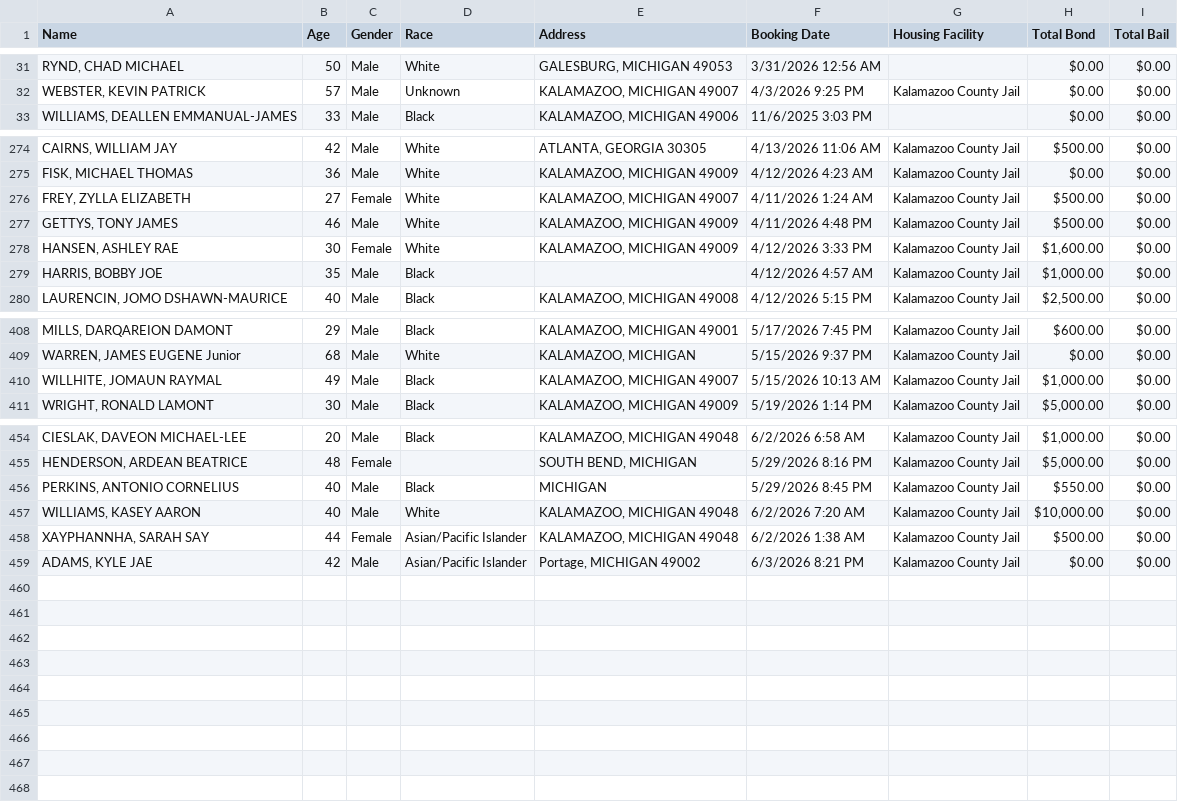
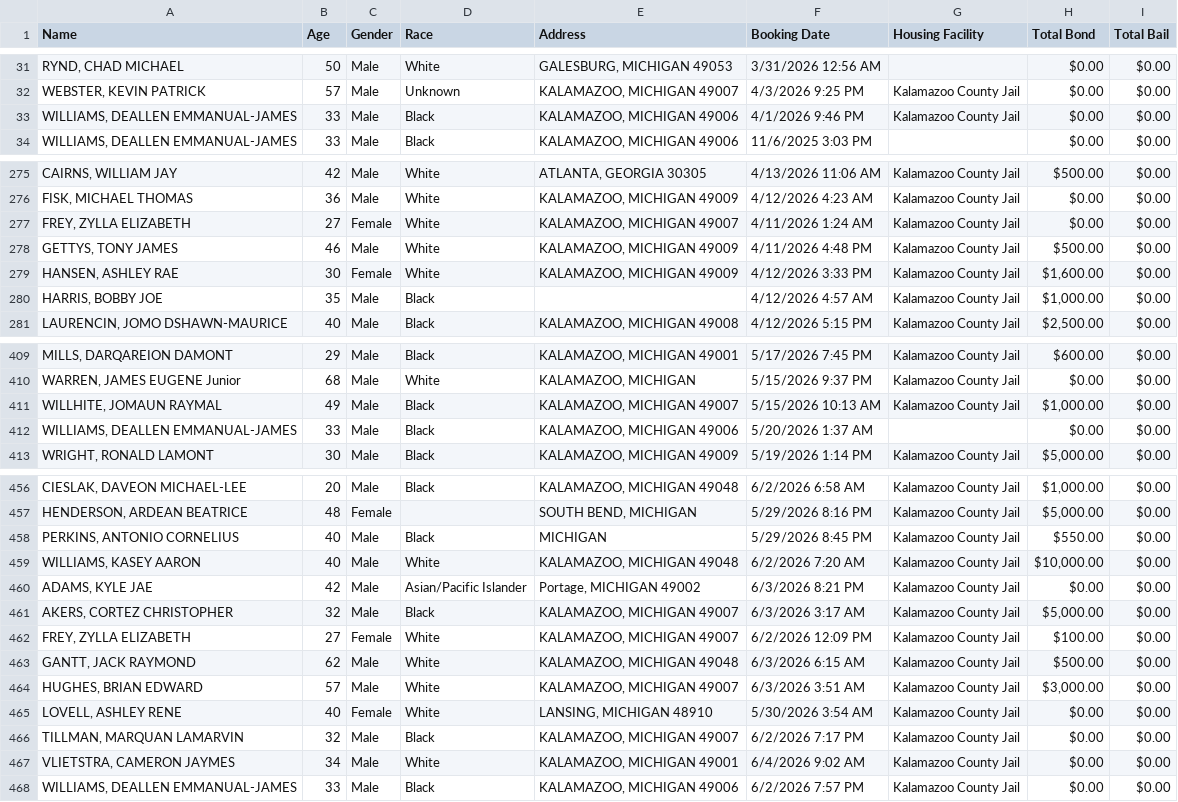
Before and after one commit to kalebwolfgang/kalamazoo-jail-scraper, a CSV file: current_inmates.csv, drawn as a sheet; only a part is shown, gaps mark what is left out.

```diff
--- a/current_inmates.csv
+++ b/current_inmates.csv
@@ -32,2 +32,3 @@ Name,Age,Gender,Race,Address,Booking Date,Housing Facility,Total Bond,Total Bail
 "WEBSTER, KEVIN PATRICK",57,Male,Unknown,"KALAMAZOO, MICHIGAN 49007",4/3/2026 9:25 PM,Kalamazoo County Jail,$0.00,$0.00
+"WILLIAMS, DEALLEN EMMANUAL-JAMES",33,Male,Black,"KALAMAZOO, MICHIGAN 49006",4/1/2026 9:46 PM,Kalamazoo County Jail,$0.00,$0.00
 "WILLIAMS, DEALLEN EMMANUAL-JAMES",33,Male,Black,"KALAMAZOO, MICHIGAN 49006",11/6/2025 3:03 PM,,$0.00,$0.00
@@ -275,3 +276,3 @@ Name,Age,Gender,Race,Address,Booking Date,Housing Facility,Total Bond,Total Bail
 "FISK, MICHAEL THOMAS",36,Male,White,"KALAMAZOO, MICHIGAN 49009",4/12/2026 4:23 AM,Kalamazoo County Jail,$0.00,$0.00
-"FREY, ZYLLA ELIZABETH",27,Female,White,"KALAMAZOO, MICHIGAN 49007",4/11/2026 1:24 AM,Kalamazoo County Jail,$500.00,$0.00
+"FREY, ZYLLA ELIZABETH",27,Female,White,"KALAMAZOO, MICHIGAN 49007",4/11/2026 1:24 AM,Kalamazoo County Jail,$0.00,$0.00
 "GETTYS, TONY JAMES",46,Male,White,"KALAMAZOO, MICHIGAN 49009",4/11/2026 4:48 PM,Kalamazoo County Jail,$500.00,$0.00
@@ -410,2 +411,3 @@ Name,Age,Gender,Race,Address,Booking Date,Housing Facility,Total Bond,Total Bail
 "WILLHITE, JOMAUN RAYMAL",49,Male,Black,"KALAMAZOO, MICHIGAN 49007",5/15/2026 10:13 AM,Kalamazoo County Jail,"$1,000.00",$0.00
+"WILLIAMS, DEALLEN EMMANUAL-JAMES",33,Male,Black,"KALAMAZOO, MICHIGAN 49006",5/20/2026 1:37 AM,,$0.00,$0.00
 "WRIGHT, RONALD LAMONT",30,Male,Black,"KALAMAZOO, MICHIGAN 49009",5/19/2026 1:14 PM,Kalamazoo County Jail,"$5,000.00",$0.00
@@ -457,3 +459,10 @@ Name,Age,Gender,Race,Address,Booking Date,Housing Facility,Total Bond,Total Bail
 "WILLIAMS, KASEY AARON",40,Male,White,"KALAMAZOO, MICHIGAN 49048",6/2/2026 7:20 AM,Kalamazoo County Jail,"$10,000.00",$0.00
-"XAYPHANNHA, SARAH SAY",44,Female,Asian/Pacific Islander,"KALAMAZOO, MICHIGAN 49048",6/2/2026 1:38 AM,Kalamazoo County Jail,$500.00,$0.00
 "ADAMS, KYLE JAE",42,Male,Asian/Pacific Islander,"Portage, MICHIGAN 49002",6/3/2026 8:21 PM,Kalamazoo County Jail,$0.00,$0.00
+"AKERS, CORTEZ CHRISTOPHER",32,Male,Black,"KALAMAZOO, MICHIGAN 49007",6/3/2026 3:17 AM,Kalamazoo County Jail,"$5,000.00",$0.00
+"FREY, ZYLLA ELIZABETH",27,Female,White,"KALAMAZOO, MICHIGAN 49007",6/2/2026 12:09 PM,Kalamazoo County Jail,$100.00,$0.00
+"GANTT, JACK RAYMOND",62,Male,White,"KALAMAZOO, MICHIGAN 49048",6/3/2026 6:15 AM,Kalamazoo County Jail,$500.00,$0.00
+"HUGHES, BRIAN EDWARD",57,Male,White,"KALAMAZOO, MICHIGAN 49007",6/3/2026 3:51 AM,Kalamazoo County Jail,"$3,000.00",$0.00
+"LOVELL, ASHLEY RENE",40,Female,White,"LANSING, MICHIGAN 48910",5/30/2026 3:54 AM,Kalamazoo County Jail,$0.00,$0.00
+"TILLMAN, MARQUAN LAMARVIN",32,Male,Black,"KALAMAZOO, MICHIGAN 49007",6/2/2026 7:17 PM,Kalamazoo County Jail,$0.00,$0.00
+"VLIETSTRA, CAMERON JAYMES",34,Male,White,"KALAMAZOO, MICHIGAN 49001",6/4/2026 9:02 AM,Kalamazoo County Jail,$0.00,$0.00
+"WILLIAMS, DEALLEN EMMANUAL-JAMES",33,Male,Black,"KALAMAZOO, MICHIGAN 49006",6/2/2026 7:57 PM,Kalamazoo County Jail,$0.00,$0.00
```
Also changed, not shown: all_historical_people.csv, daily_demographics.csv, 1 other file.
